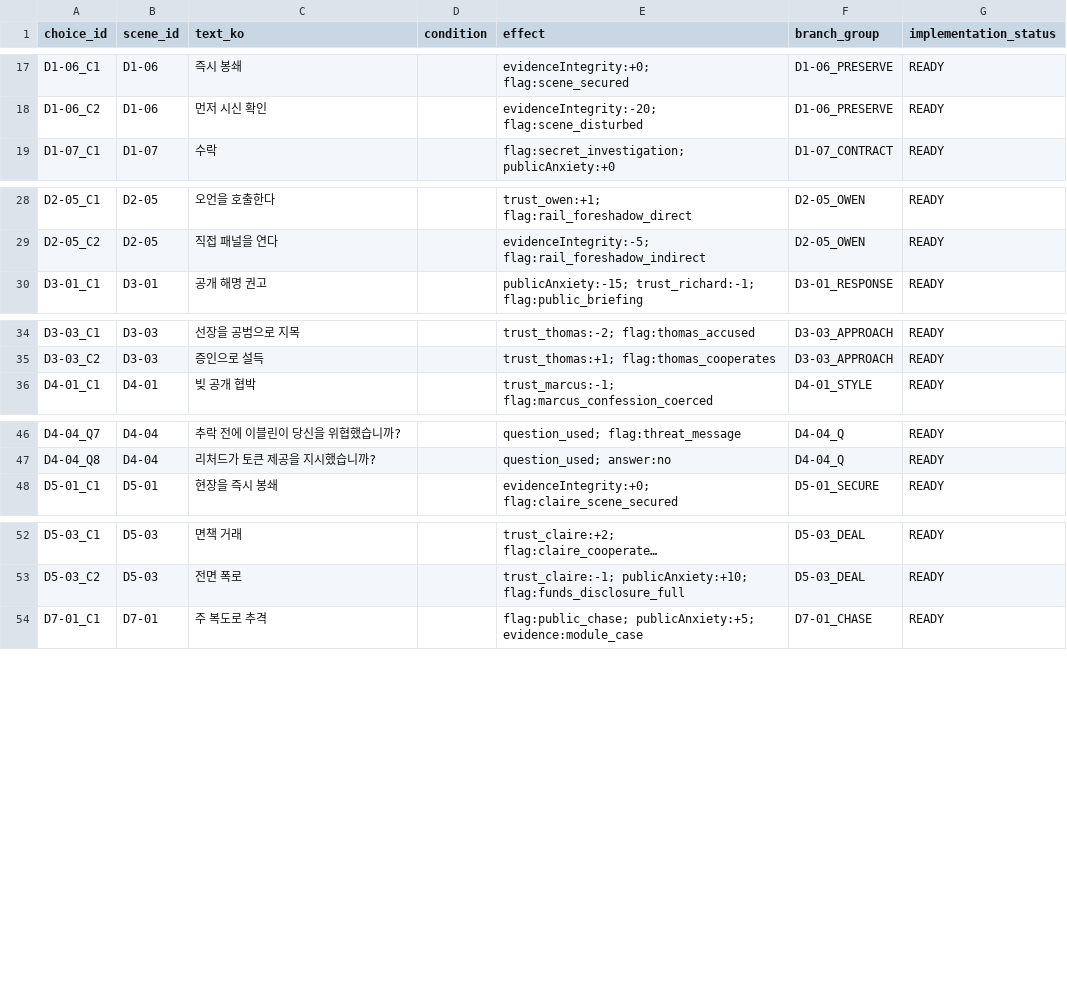
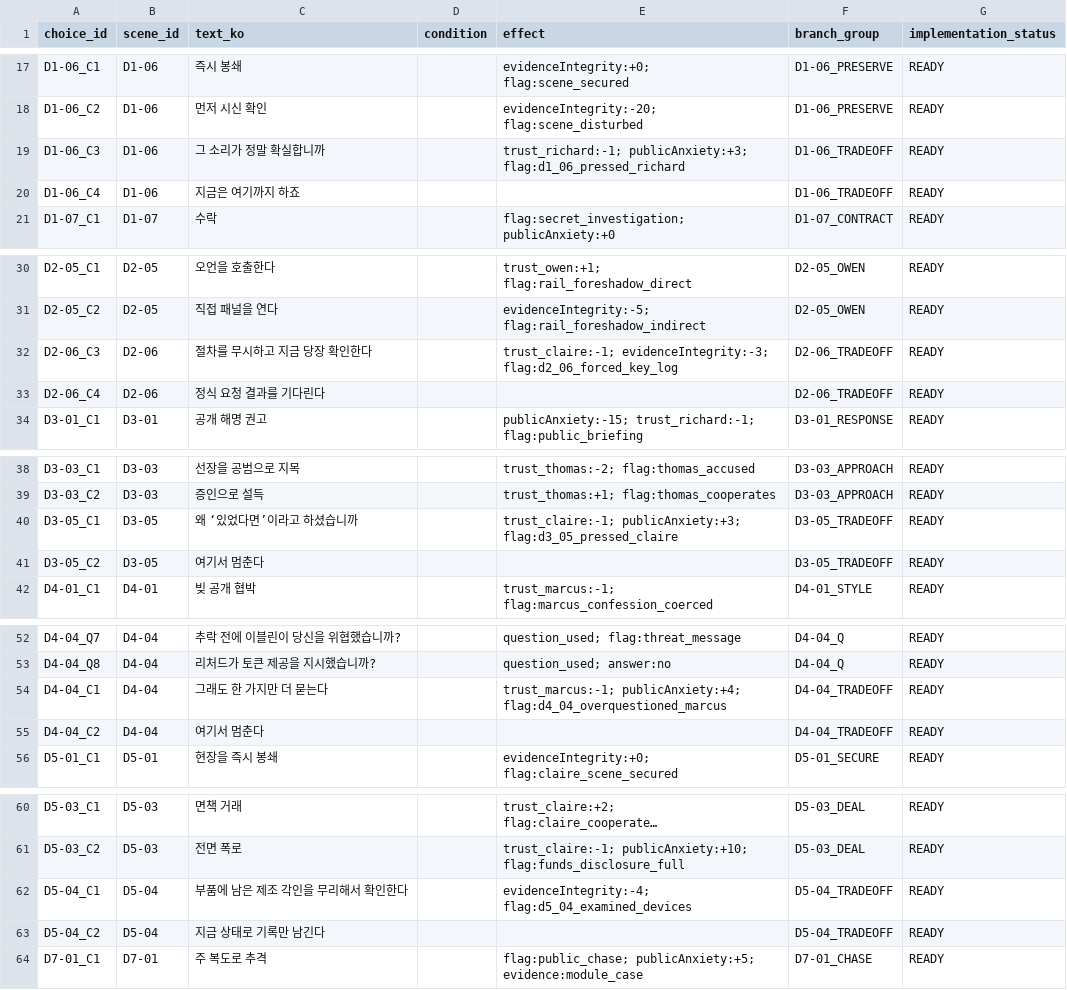
Before and after one commit to madcamp-official/project-mystery, a CSV file: Assets/_Project/Content/Dialogue/Under_the_Horizon_Choices_KR.csv, drawn as a sheet; only a part is shown, gaps mark what is left out; long unchanged cells end in …; the diff names each change by its address in the sheet, - before the commit and + after, or states it on an @@ line.

```diff
--- a/Assets/_Project/Content/Dialogue/Under_the_Horizon_Choices_KR.csv
+++ b/Assets/_Project/Content/Dialogue/Under_the_Horizon_Choices_KR.csv
+row 19: D1-06_C3 | D1-06 | 그 소리가 정말 확실합니까 |  | trust_richard:-1; publicAnxiety:+3; flag:d1_06_pressed_richard | D1-06_TRADEOFF | READY
+row 20: D1-06_C4 | D1-06 | 지금은 여기까지 하죠 |  |  | D1-06_TRADEOFF | READY
+row 32: D2-06_C3 | D2-06 | 절차를 무시하고 지금 당장 확인한다 |  | trust_claire:-1; evidenceIntegrity:-3; flag:d2_06_forced_key_log | D2-06_TRADEOFF | READY
+row 33: D2-06_C4 | D2-06 | 정식 요청 결과를 기다린다 |  |  | D2-06_TRADEOFF | READY
+row 40: D3-05_C1 | D3-05 | 왜 ‘있었다면’이라고 하셨습니까 |  | trust_claire:-1; publicAnxiety:+3; flag:d3_05_pressed_claire | D3-05_TRADEOFF | READY
+row 41: D3-05_C2 | D3-05 | 여기서 멈춘다 |  |  | D3-05_TRADEOFF | READY
+row 54: D4-04_C1 | D4-04 | 그래도 한 가지만 더 묻는다 |  | trust_marcus:-1; publicAnxiety:+4; flag:d4_04_overquestioned_marcus | D4-04_TRADEOFF | READY
+row 55: D4-04_C2 | D4-04 | 여기서 멈춘다 |  |  | D4-04_TRADEOFF | READY
+row 62: D5-04_C1 | D5-04 | 부품에 남은 제조 각인을 무리해서 확인한다 |  | evidenceIntegrity:-4; flag:d5_04_examined_devices | D5-04_TRADEOFF | READY
+row 63: D5-04_C2 | D5-04 | 지금 상태로 기록만 남긴다 |  |  | D5-04_TRADEOFF | READY
```
Also changed, not shown: Assets/_Project/Content/Dialogue/Under_the_Horizon_Dialogue_KR.csv, Assets/_Project/Content/Dialogue/Under_the_Horizon_Scene_Index_KR.csv, 10 other files.
